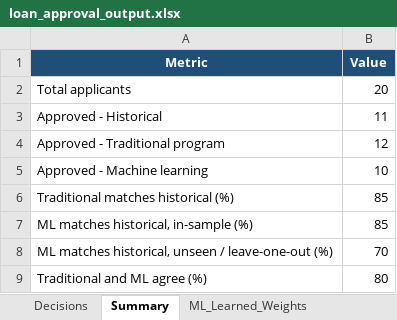
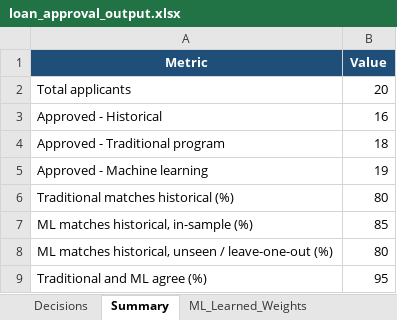
Before and after one commit to baanigr3wal/CCA2-Project-Team-B, an Excel workbook: loan_approval_output.xlsx, sheet Summary, drawn as a sheet; values as stored, in another font and other column widths than the file's, no borders; the diff names each change by its address in the sheet, - before the commit and + after, or states it on an @@ line.

```diff
--- a/loan_approval_output.xlsx (sheet Summary)
+++ b/loan_approval_output.xlsx (sheet Summary)
-B3 (Value): 11
+B3 (Value): 16
-B4 (Value): 12
+B4 (Value): 18
-B5 (Value): 10
+B5 (Value): 19
-B6 (Value): 85
+B6 (Value): 80
-B8 (Value): 70
+B8 (Value): 80
-B9 (Value): 80
+B9 (Value): 95
```
Also changed, not shown: sheet Decisions, sheet ML_Learned_Weights, sheet Rules_Used, loan_approval_input.xlsx.
